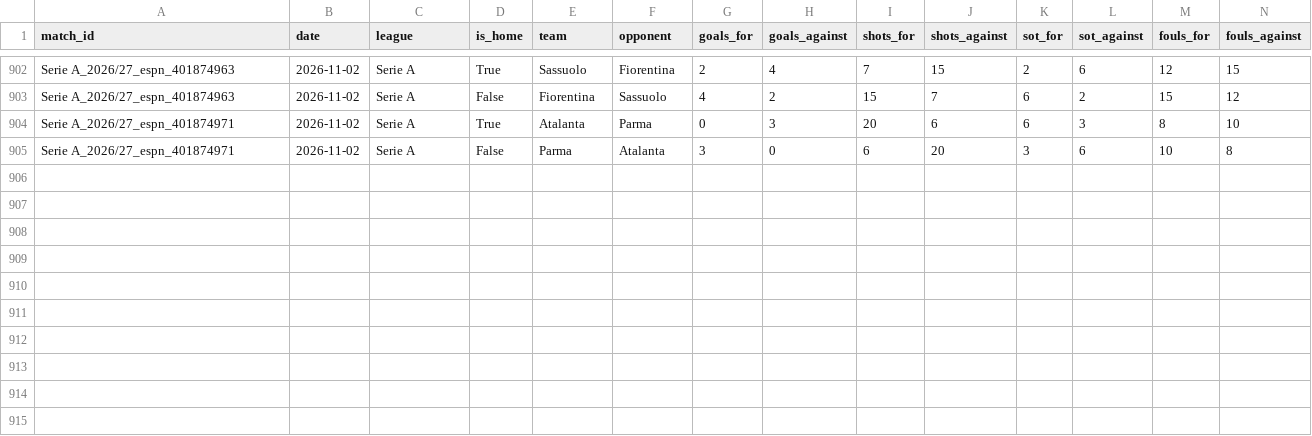
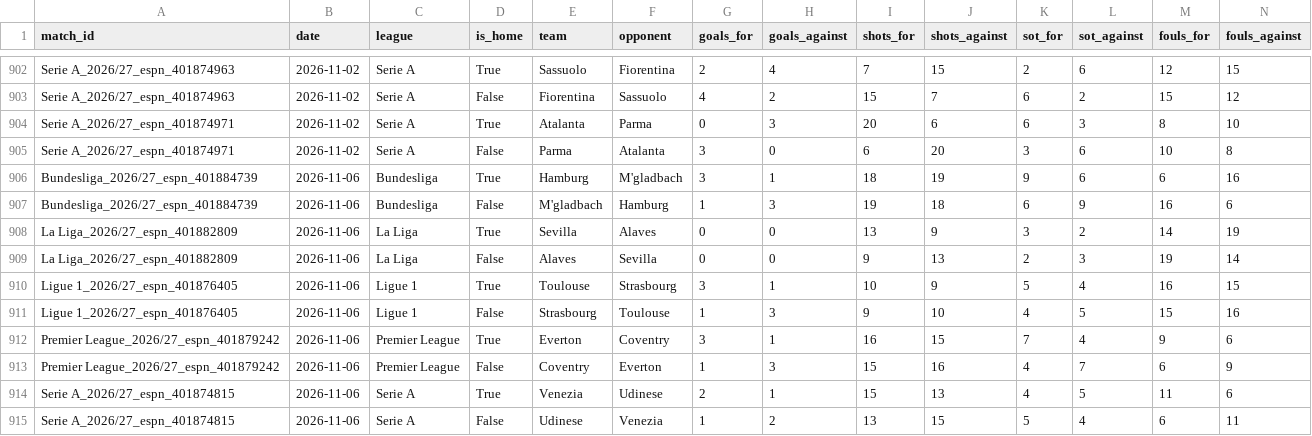
Before and after one commit to JhonVeraE/FOOTDATA, a CSV file: data/live/match_stats_actualseason.csv, drawn as a sheet; only a part is shown, gaps mark what is left out; rows hold the shown columns only; the diff names each change by its address in the sheet, - before the commit and + after, or states it on an @@ line.

```diff
--- a/data/live/match_stats_actualseason.csv
+++ b/data/live/match_stats_actualseason.csv
+row 906: Bundesliga_2026/27_espn_401884739 | 2026-11-06 | Bundesliga | True | Hamburg | M'gladbach | 3 | 1 | 18 | 19 | 9 | 6 | 6 | 16
+row 907: Bundesliga_2026/27_espn_401884739 | 2026-11-06 | Bundesliga | False | M'gladbach | Hamburg | 1 | 3 | 19 | 18 | 6 | 9 | 16 | 6
+row 908: La Liga_2026/27_espn_401882809 | 2026-11-06 | La Liga | True | Sevilla | Alaves | 0 | 0 | 13 | 9 | 3 | 2 | 14 | 19
+row 909: La Liga_2026/27_espn_401882809 | 2026-11-06 | La Liga | False | Alaves | Sevilla | 0 | 0 | 9 | 13 | 2 | 3 | 19 | 14
+row 910: Ligue 1_2026/27_espn_401876405 | 2026-11-06 | Ligue 1 | True | Toulouse | Strasbourg | 3 | 1 | 10 | 9 | 5 | 4 | 16 | 15
+row 911: Ligue 1_2026/27_espn_401876405 | 2026-11-06 | Ligue 1 | False | Strasbourg | Toulouse | 1 | 3 | 9 | 10 | 4 | 5 | 15 | 16
+row 912: Premier League_2026/27_espn_401879242 | 2026-11-06 | Premier League | True | Everton | Coventry | 3 | 1 | 16 | 15 | 7 | 4 | 9 | 6
+row 913: Premier League_2026/27_espn_401879242 | 2026-11-06 | Premier League | False | Coventry | Everton | 1 | 3 | 15 | 16 | 4 | 7 | 6 | 9
+row 914: Serie A_2026/27_espn_401874815 | 2026-11-06 | Serie A | True | Venezia | Udinese | 2 | 1 | 15 | 13 | 4 | 5 | 11 | 6
+row 915: Serie A_2026/27_espn_401874815 | 2026-11-06 | Serie A | False | Udinese | Venezia | 1 | 2 | 13 | 15 | 5 | 4 | 6 | 11
```
Also changed, not shown: data/live/matches_footballdata.csv, 24 other files.
